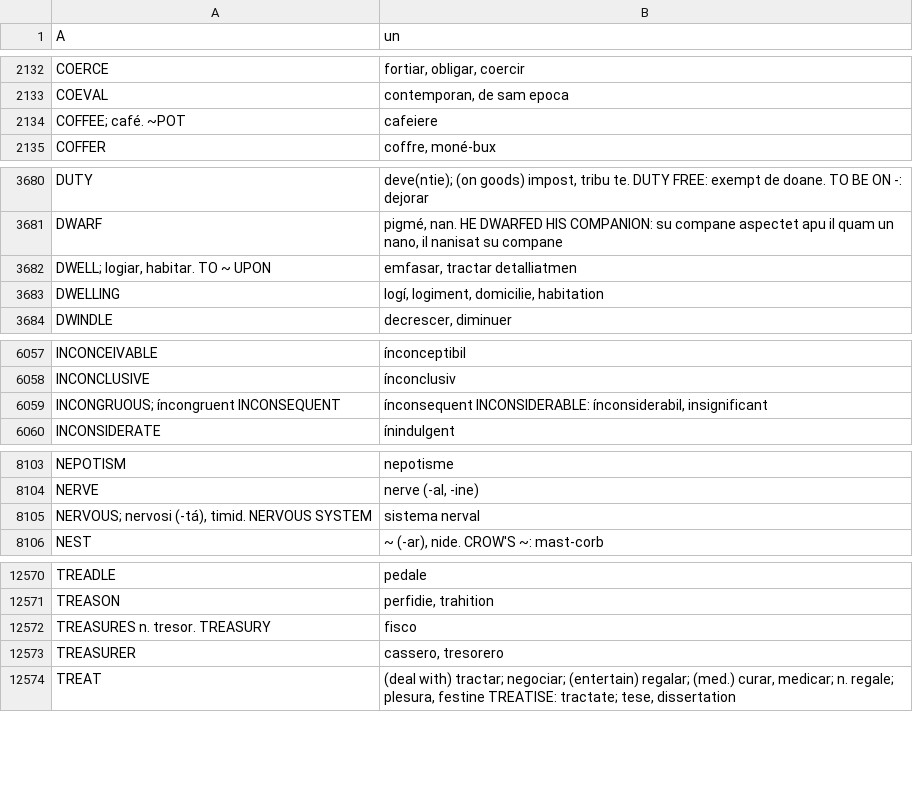
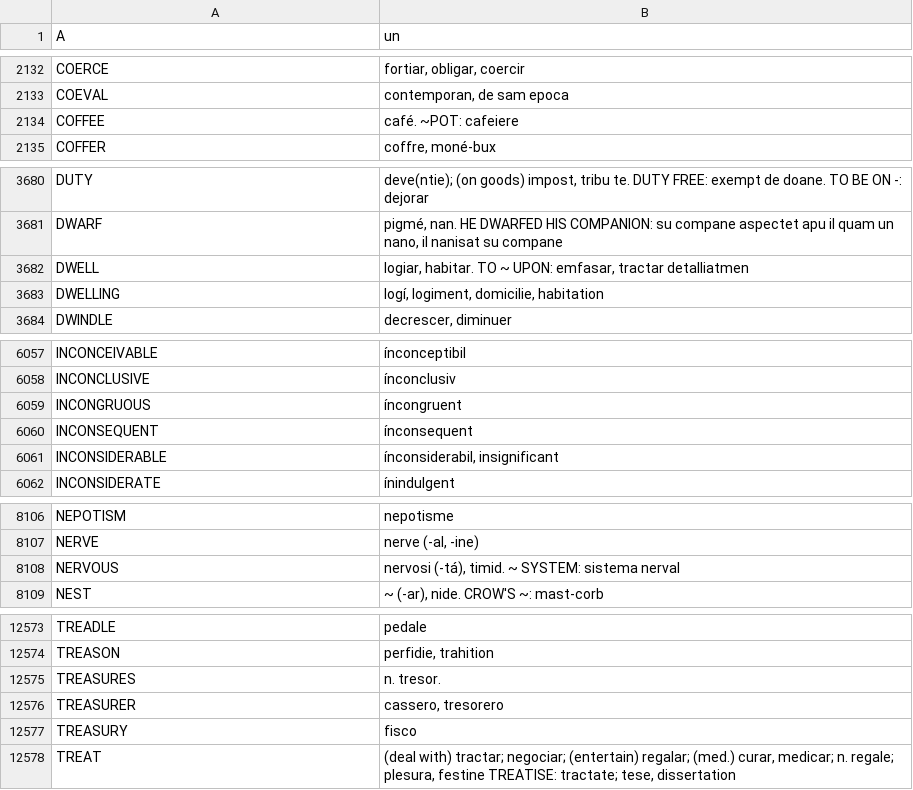
Before and after one commit to ne-alinome/english-interlingue-dictionary, a TSV file: src/dictionarium_anglesi-interlingue.tsv, drawn as a sheet; only a part is shown, gaps mark what is left out; the diff covers the shown part only.

Commit message:
Fix field markups and lowercase
Some entries had the tab and one semicolon exchanged.
Some entries had lowercase letters.
Some entries were joined without reason.

FossilOrigin-Name: 31e2aacf1bafa0bacd3e889f8f420d6a404713fc675a70f86b58062574421de6

```diff
--- a/src/dictionarium_anglesi-interlingue.tsv
+++ b/src/dictionarium_anglesi-interlingue.tsv
@@ -2133,3 +2133,3 @@ COERCE	fortiar, obligar, coercir
 COEVAL	contemporan, de sam epoca
-COFFEE; café. ~POT	cafeiere
+COFFEE	café. ~POT: cafeiere
 COFFER	coffre, moné-bux
@@ -3681,3 +3681,3 @@ DUTY	deve(ntie); (on goods) impost, tribu te. DUTY FREE: exempt de doane. TO BE
 DWARF	pigmé, nan. HE DWARFED HIS COMPANION: su compane aspectet apu il quam un nano, il nanisat su compane
-DWELL; logiar, habitar. TO ~ UPON	emfasar, tractar detalliatmen
+DWELL	logiar, habitar. TO ~ UPON: emfasar, tractar detalliatmen
 DWELLING	logí, logiment, domicilie, habitation
@@ -6058,3 +6058,5 @@ INCONCEIVABLE	ínconceptibil
 INCONCLUSIVE	ínconclusiv
-INCONGRUOUS; íncongruent INCONSEQUENT	ínconsequent INCONSIDERABLE: ínconsiderabil, insignificant
+INCONGRUOUS	íncongruent
+INCONSEQUENT	ínconsequent
+INCONSIDERABLE	ínconsiderabil, insignificant
 INCONSIDERATE	ínindulgent
@@ -8104,3 +8107,3 @@ NEPOTISM	nepotisme
 NERVE	nerve (-al, -ine)
-NERVOUS; nervosi (-tá), timid. NERVOUS SYSTEM	sistema nerval
+NERVOUS	nervosi (-tá), timid. ~ SYSTEM: sistema nerval
 NEST	~ (-ar), nide. CROW'S ~: mast-corb
@@ -12571,4 +12574,5 @@ TREADLE	pedale
 TREASON	perfidie, trahition
-TREASURES n. tresor. TREASURY	fisco
+TREASURES	n. tresor.
 TREASURER	cassero, tresorero
+TREASURY	fisco
 TREAT	(deal with) tractar; negociar; (entertain) regalar; (med.) curar, medicar; n. regale; plesura, festine TREATISE: tractate; tese, dissertation
```
Also changed, not shown: 10 added rows, 9 removed rows and 4 edited cells elsewhere in this file, 1 other file.
